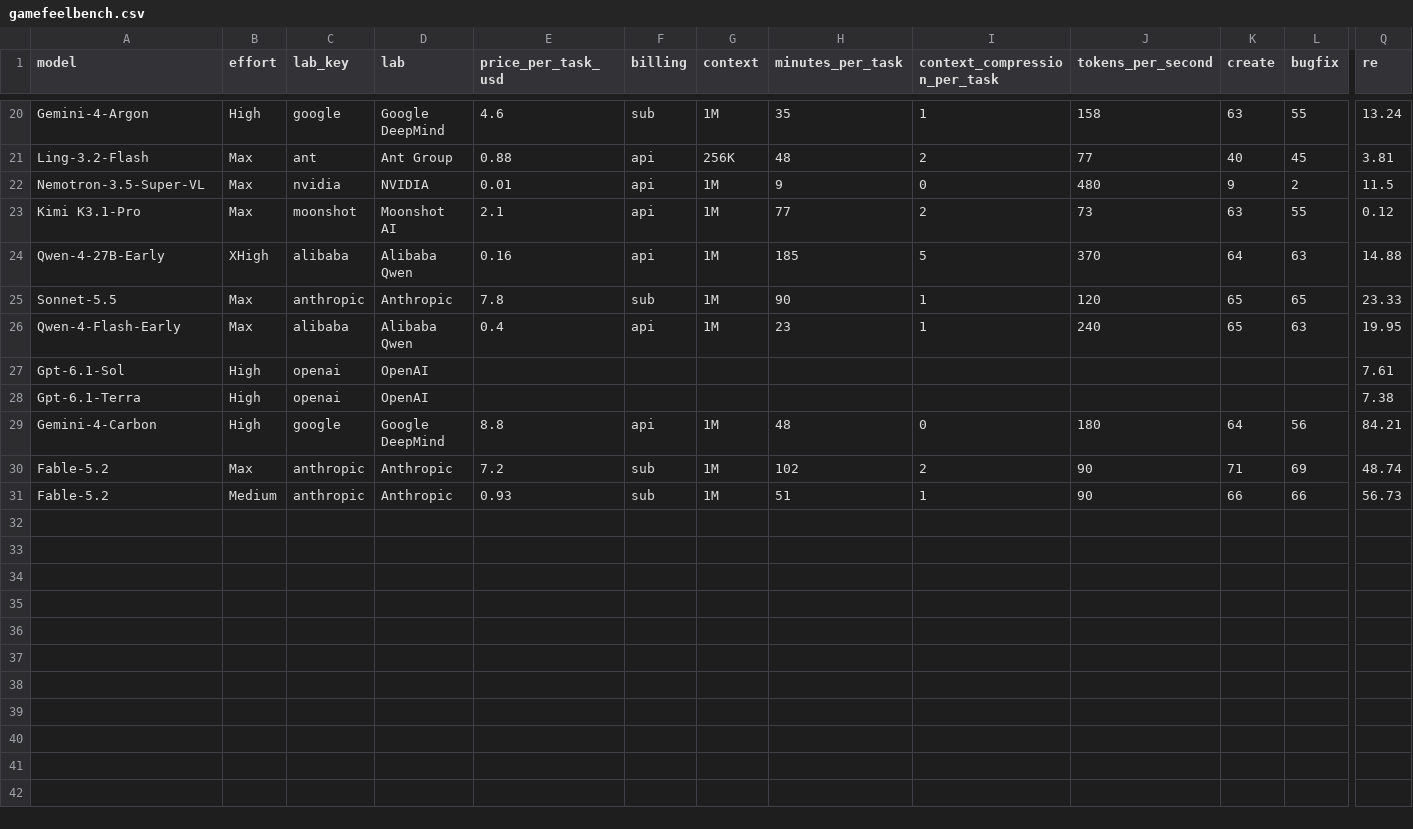
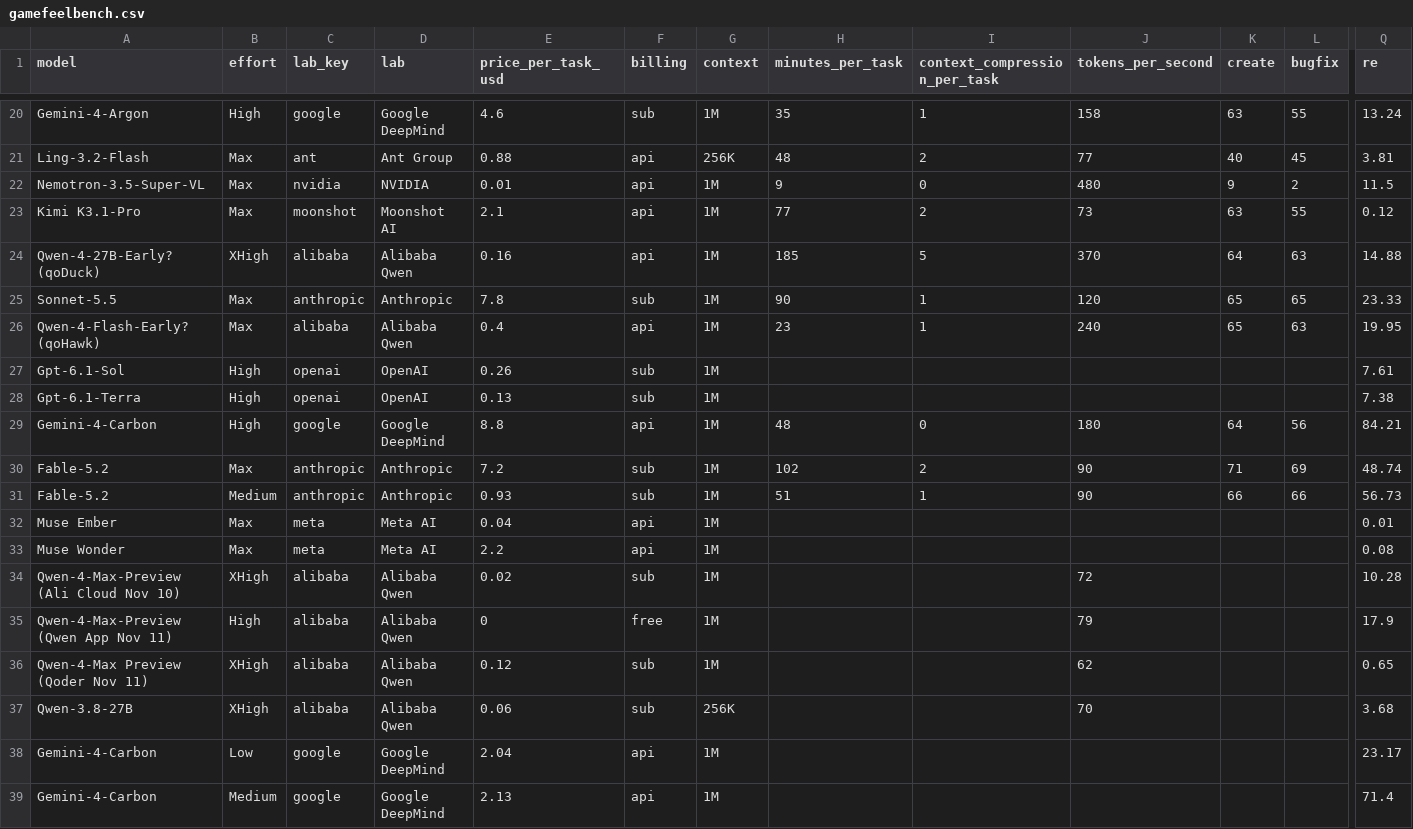
Before and after one commit to kodasdream/gamefeel-benchmark, a CSV file: data/gamefeelbench.csv, drawn as a sheet; only a part is shown, gaps mark what is left out; rows hold the shown columns only; the diff names each change by its address in the sheet, - before the commit and + after, or states it on an @@ line.

Commit message:
Update benchmark data (2026-11-12 01:42)

```diff
--- a/data/gamefeelbench.csv
+++ b/data/gamefeelbench.csv
-A24 (model): Qwen-4-27B-Early
+A24 (model): Qwen-4-27B-Early? (qoDuck)
-A26 (model): Qwen-4-Flash-Early
+A26 (model): Qwen-4-Flash-Early? (qoHawk)
-E27 (price_per_task_usd): (empty)
+E27 (price_per_task_usd): 0.26
-F27:F28 (billing): (empty)
+F27:F28 (billing): sub
-G27:G28 (context): (empty)
+G27:G28 (context): 1M
-E28 (price_per_task_usd): (empty)
+E28 (price_per_task_usd): 0.13
+row 32: Muse Ember | Max | meta | Meta AI | 0.04 | api | 1M |  |  |  |  |  | 0.01
+row 33: Muse Wonder | Max | meta | Meta AI | 2.2 | api | 1M |  |  |  |  |  | 0.08
+row 34: Qwen-4-Max-Preview (Ali Cloud Nov 10) | XHigh | alibaba | Alibaba Qwen | 0.02 | sub | 1M |  |  | 72 |  |  | 10.28
+row 35: Qwen-4-Max-Preview (Qwen App Nov 11) | High | alibaba | Alibaba Qwen | 0 | free | 1M |  |  | 79 |  |  | 17.9
+row 36: Qwen-4-Max Preview (Qoder Nov 11) | XHigh | alibaba | Alibaba Qwen | 0.12 | sub | 1M |  |  | 62 |  |  | 0.65
+row 37: Qwen-3.8-27B | XHigh | alibaba | Alibaba Qwen | 0.06 | sub | 256K |  |  | 70 |  |  | 3.68
+row 38: Gemini-4-Carbon | Low | google | Google DeepMind | 2.04 | api | 1M |  |  |  |  |  | 23.17
+row 39: Gemini-4-Carbon | Medium | google | Google DeepMind | 2.13 | api | 1M |  |  |  |  |  | 71.4
```
Also changed, not shown: 2 other files.
